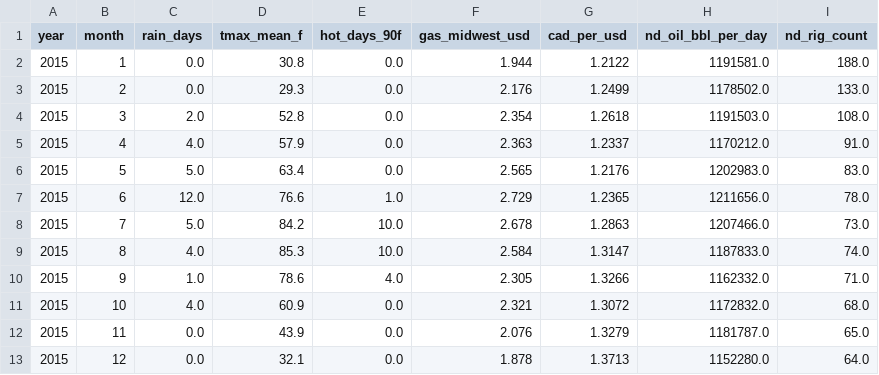
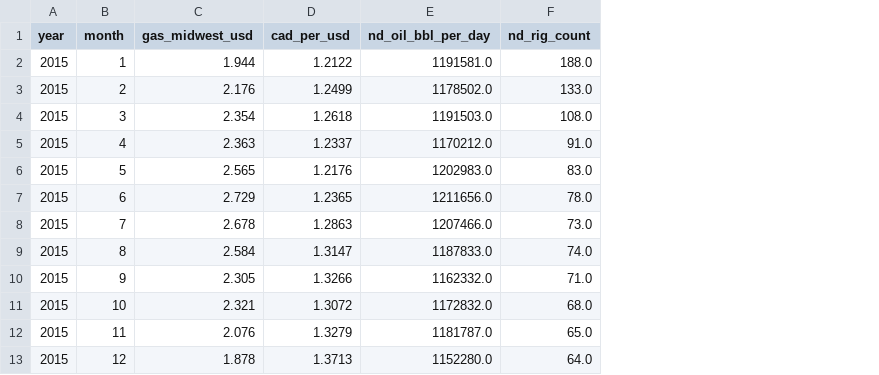
Before and after one commit to Theodore-Roosevelt-Presidential-Library/TourismData, a CSV file: data/controls_monthly.csv, drawn as a sheet; only a part is shown; the diff names each change by its address in the sheet, - before the commit and + after, or states it on an @@ line.

```diff
--- a/data/controls_monthly.csv
+++ b/data/controls_monthly.csv
-column C (rain_days), rows 2-13: 0.0 | 0.0 | 2.0 | 4.0 | 5.0 | 12.0 | 5.0 | 4.0 | 1.0 | 4.0 | 0.0 | 0.0
-column D (tmax_mean_f), rows 2-13: 30.8 | 29.3 | 52.8 | 57.9 | 63.4 | 76.6 | 84.2 | 85.3 | 78.6 | 60.9 | 43.9 | 32.1
-column E (hot_days_90f), rows 2-13: 0.0 | 0.0 | 0.0 | 0.0 | 0.0 | 1.0 | 10.0 | 10.0 | 4.0 | 0.0 | 0.0 | 0.0
```
Also changed, not shown: data/acme_origin_zip.csv, data/acme_origin_zip_monthly.csv, 16 other files.
